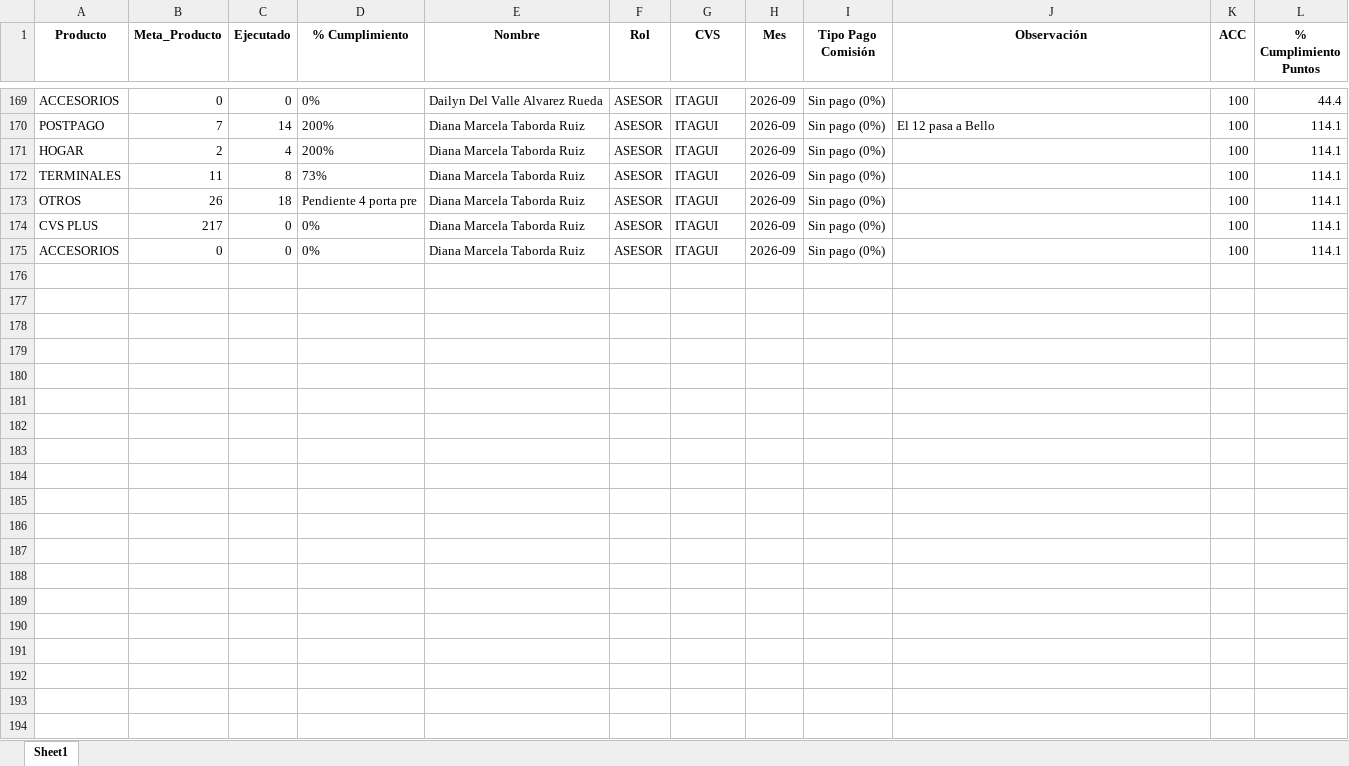
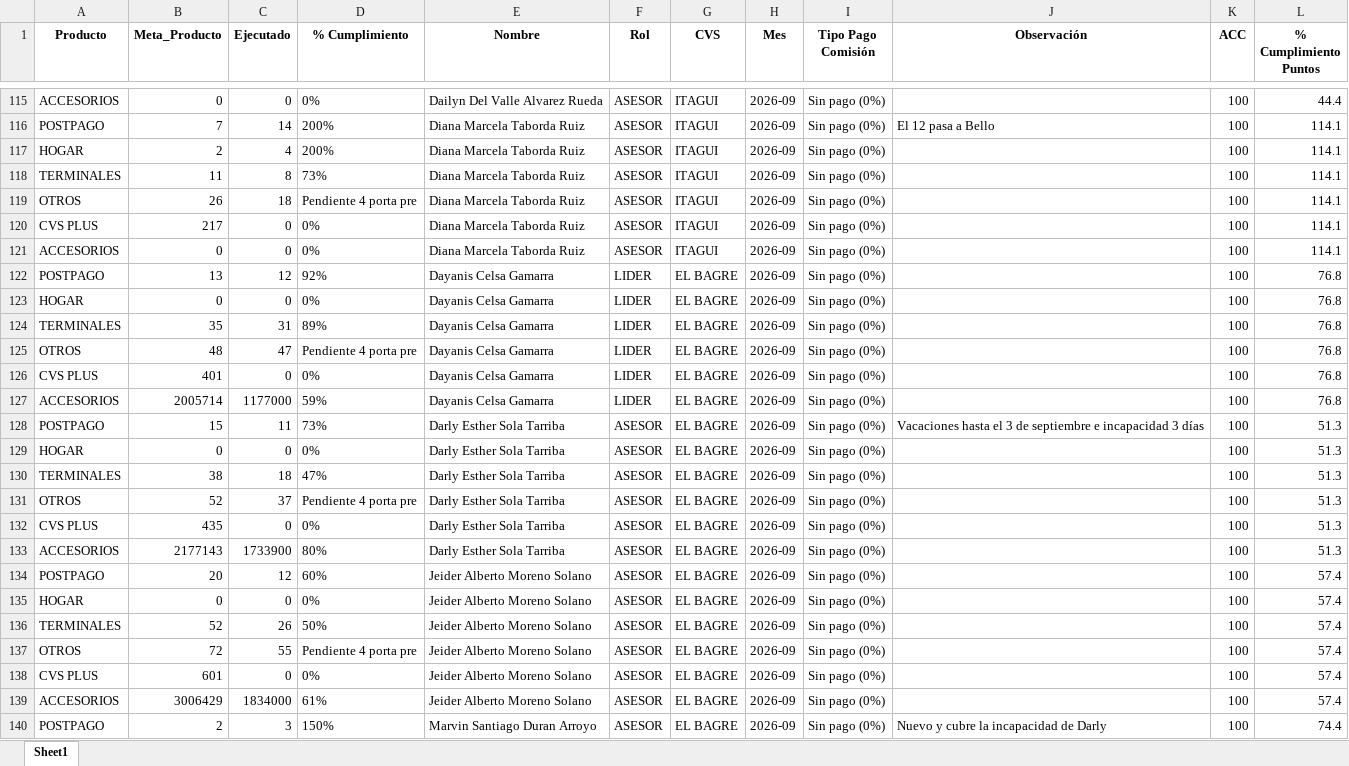
Before and after one commit to Paolam1903/CVS-Septiembre, an Excel workbook: data/historico_comisiones.xlsx, sheet Sheet1, drawn as a sheet; only a part is shown, gaps mark what is left out; values as stored, in another font and other column widths than the file's, no borders; the diff covers the shown part only; the diff names each change by its address in the sheet, - before the commit and + after, or states it on an @@ line.

```diff
--- a/data/historico_comisiones.xlsx (sheet Sheet1)
+++ b/data/historico_comisiones.xlsx (sheet Sheet1)
+row 122: POSTPAGO | 13 | 12 | 92% | Dayanis Celsa Gamarra | LIDER | EL BAGRE | 2026-09 | Sin pago (0%) |  | 100 | 76.8
+row 123: HOGAR | 0 | 0 | 0% | Dayanis Celsa Gamarra | LIDER | EL BAGRE | 2026-09 | Sin pago (0%) |  | 100 | 76.8
+row 124: TERMINALES | 35 | 31 | 89% | Dayanis Celsa Gamarra | LIDER | EL BAGRE | 2026-09 | Sin pago (0%) |  | 100 | 76.8
+row 125: OTROS | 48 | 47 | Pendiente 4 porta pre | Dayanis Celsa Gamarra | LIDER | EL BAGRE | 2026-09 | Sin pago (0%) |  | 100 | 76.8
+row 126: CVS PLUS | 401 | 0 | 0% | Dayanis Celsa Gamarra | LIDER | EL BAGRE | 2026-09 | Sin pago (0%) |  | 100 | 76.8
+row 127: ACCESORIOS | 2005714 | 1177000 | 59% | Dayanis Celsa Gamarra | LIDER | EL BAGRE | 2026-09 | Sin pago (0%) |  | 100 | 76.8
+row 128: POSTPAGO | 15 | 11 | 73% | Darly Esther Sola Tarriba | ASESOR | EL BAGRE | 2026-09 | Sin pago (0%) | Vacaciones hasta el 3 de septiembre e incapacidad 3 días | 100 | 51.3
+row 129: HOGAR | 0 | 0 | 0% | Darly Esther Sola Tarriba | ASESOR | EL BAGRE | 2026-09 | Sin pago (0%) |  | 100 | 51.3
+row 130: TERMINALES | 38 | 18 | 47% | Darly Esther Sola Tarriba | ASESOR | EL BAGRE | 2026-09 | Sin pago (0%) |  | 100 | 51.3
+row 131: OTROS | 52 | 37 | Pendiente 4 porta pre | Darly Esther Sola Tarriba | ASESOR | EL BAGRE | 2026-09 | Sin pago (0%) |  | 100 | 51.3
+row 132: CVS PLUS | 435 | 0 | 0% | Darly Esther Sola Tarriba | ASESOR | EL BAGRE | 2026-09 | Sin pago (0%) |  | 100 | 51.3
+row 133: ACCESORIOS | 2177143 | 1733900 | 80% | Darly Esther Sola Tarriba | ASESOR | EL BAGRE | 2026-09 | Sin pago (0%) |  | 100 | 51.3
+row 134: POSTPAGO | 20 | 12 | 60% | Jeider Alberto Moreno Solano | ASESOR | EL BAGRE | 2026-09 | Sin pago (0%) |  | 100 | 57.4
+row 135: HOGAR | 0 | 0 | 0% | Jeider Alberto Moreno Solano | ASESOR | EL BAGRE | 2026-09 | Sin pago (0%) |  | 100 | 57.4
+row 136: TERMINALES | 52 | 26 | 50% | Jeider Alberto Moreno Solano | ASESOR | EL BAGRE | 2026-09 | Sin pago (0%) |  | 100 | 57.4
+row 137: OTROS | 72 | 55 | Pendiente 4 porta pre | Jeider Alberto Moreno Solano | ASESOR | EL BAGRE | 2026-09 | Sin pago (0%) |  | 100 | 57.4
+row 138: CVS PLUS | 601 | 0 | 0% | Jeider Alberto Moreno Solano | ASESOR | EL BAGRE | 2026-09 | Sin pago (0%) |  | 100 | 57.4
+row 139: ACCESORIOS | 3006429 | 1834000 | 61% | Jeider Alberto Moreno Solano | ASESOR | EL BAGRE | 2026-09 | Sin pago (0%) |  | 100 | 57.4
+row 140: POSTPAGO | 2 | 3 | 150% | Marvin Santiago Duran Arroyo | ASESOR | EL BAGRE | 2026-09 | Sin pago (0%) | Nuevo y cubre la incapacidad de Darly | 100 | 74.4
```
Also changed, not shown: 83 added rows and 54 removed rows elsewhere in this sheet, data/liquidacion_final.xlsx, 2 other files.
